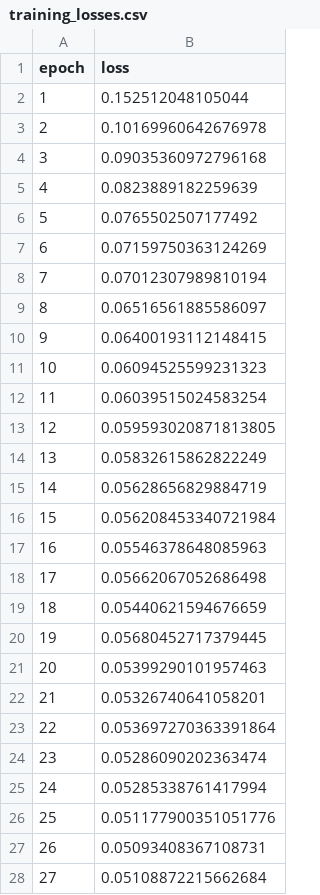
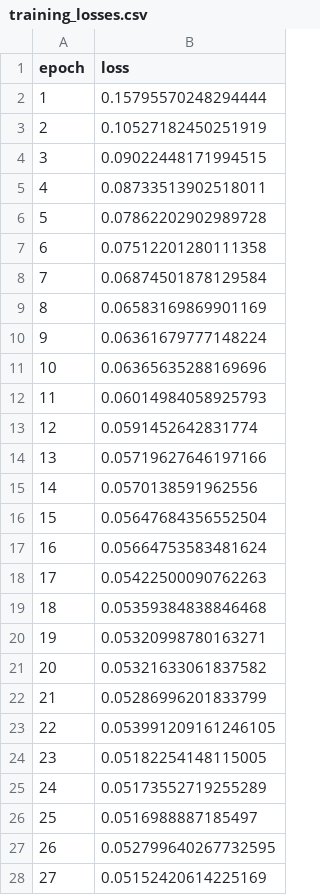
Before and after one commit to astorelucas/st_gnca, a CSV file: training_losses.csv, drawn as a sheet; only a part is shown; the diff covers the shown part only.

```diff
--- a/training_losses.csv
+++ b/training_losses.csv
@@ -1,28 +1,28 @@
 epoch,loss
-1,0.152512048105044
-2,0.10169960642676978
-3,0.09035360972796168
-4,0.0823889182259639
-5,0.0765502507177492
-6,0.07159750363124269
-7,0.07012307989810194
-8,0.06516561885586097
-9,0.06400193112148415
-10,0.06094525599231323
-11,0.06039515024583254
-12,0.059593020871813805
-13,0.05832615862822249
-14,0.05628656829884719
-15,0.056208453340721984
-16,0.05546378648085963
-17,0.05662067052686498
-18,0.05440621594676659
-19,0.05680452717379445
-20,0.05399290101957463
-21,0.05326740641058201
-22,0.053697270363391864
-23,0.05286090202363474
-24,0.05285338761417994
-25,0.051177900351051776
-26,0.05093408367108731
-27,0.05108872215662684
+1,0.15795570248294444
+2,0.10527182450251919
+3,0.09022448171994515
+4,0.08733513902518011
+5,0.07862202902989728
+6,0.07512201280111358
+7,0.06874501878129584
+8,0.06583169869901169
+9,0.06361679777148224
+10,0.06365635288169696
+11,0.06014984058925793
+12,0.0591452642831774
+13,0.05719627646197166
+14,0.0570138591962556
+15,0.05647684356552504
+16,0.05664753583481624
+17,0.05422500090762263
+18,0.05359384838846468
+19,0.05320998780163271
+20,0.05321633061837582
+21,0.05286996201833799
+22,0.053991209161246105
+23,0.05182254148115005
+24,0.05173552719255289
+25,0.0516988887185497
+26,0.052799640267732595
+27,0.05152420614225169
```
Also changed, not shown: 8 removed rows elsewhere in this file, 16 other files.
